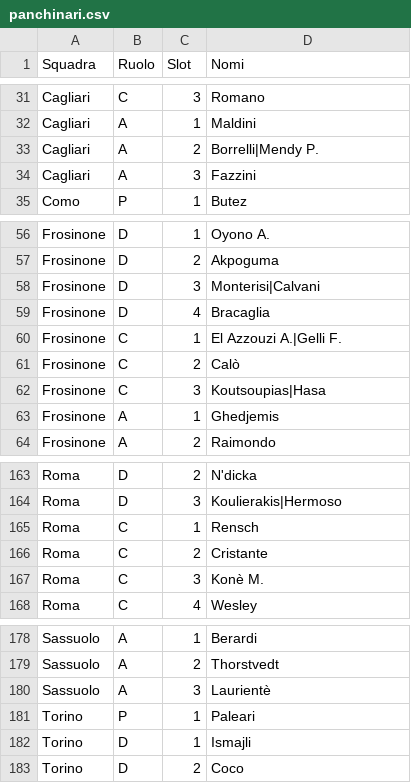
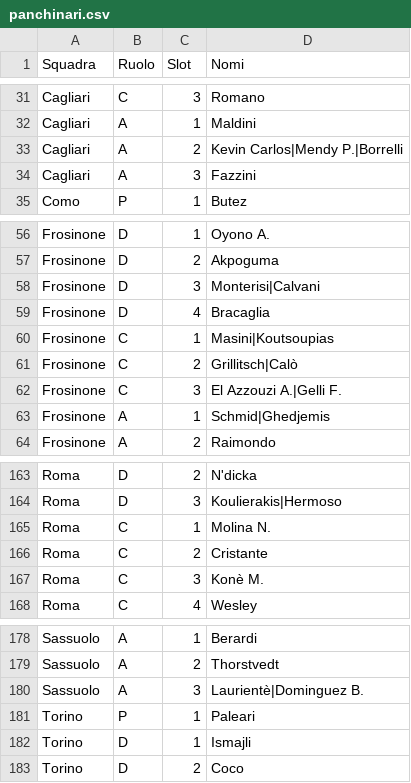
Before and after one commit to LBrontesi/Applicazione-fantacalcio, a CSV file: data/panchinari.csv, drawn as a sheet; only a part is shown, gaps mark what is left out.

```diff
--- a/data/panchinari.csv
+++ b/data/panchinari.csv
@@ -32,3 +32,3 @@ Cagliari,C,3,Romano
 Cagliari,A,1,Maldini
-Cagliari,A,2,Borrelli|Mendy P.
+Cagliari,A,2,Kevin Carlos|Mendy P.|Borrelli
 Cagliari,A,3,Fazzini
@@ -59,6 +59,6 @@ Frosinone,D,3,Monterisi|Calvani
 Frosinone,D,4,Bracaglia
-Frosinone,C,1,El Azzouzi A.|Gelli F.
-Frosinone,C,2,Calò
-Frosinone,C,3,Koutsoupias|Hasa
-Frosinone,A,1,Ghedjemis
+Frosinone,C,1,Masini|Koutsoupias
+Frosinone,C,2,Grillitsch|Calò
+Frosinone,C,3,El Azzouzi A.|Gelli F.
+Frosinone,A,1,Schmid|Ghedjemis
 Frosinone,A,2,Raimondo
@@ -164,3 +164,3 @@ Roma,D,2,N'dicka
 Roma,D,3,Koulierakis|Hermoso
-Roma,C,1,Rensch
+Roma,C,1,Molina N.
 Roma,C,2,Cristante
@@ -179,3 +179,3 @@ Sassuolo,A,1,Berardi
 Sassuolo,A,2,Thorstvedt
-Sassuolo,A,3,Laurientè
+Sassuolo,A,3,Laurientè|Dominguez B.
 Torino,P,1,Paleari
```
Also changed, not shown: data/formazioni.csv, data/players_fcp.csv, 20 other files.
